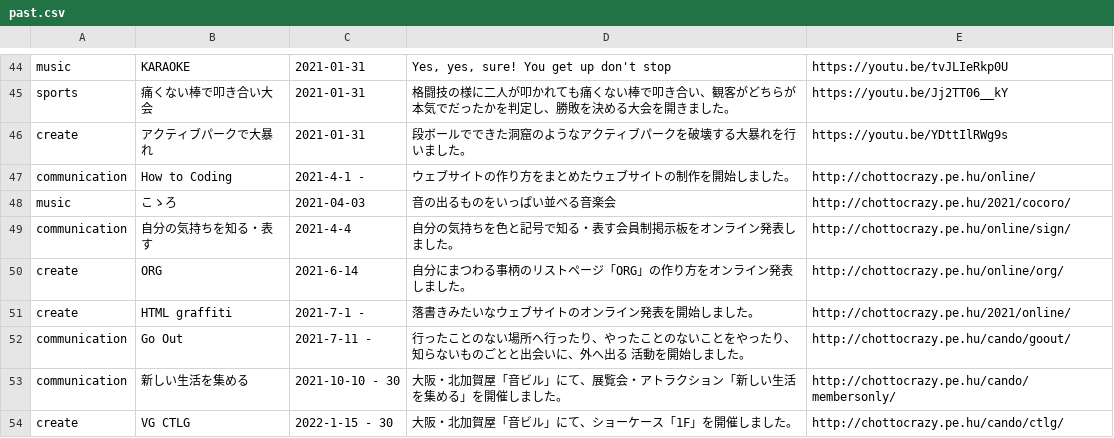
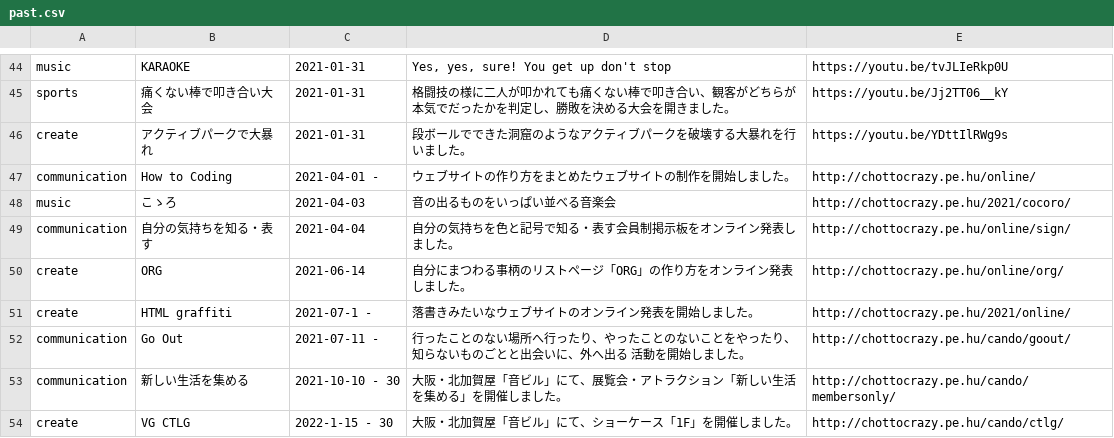
Before and after one commit to chottocrazy/index, a CSV file: weare/past.csv, drawn as a sheet; only a part is shown, gaps mark what is left out.

Commit message:
Update past.csv

```diff
--- a/weare/past.csv
+++ b/weare/past.csv
@@ -72,8 +72,8 @@ sports,痛くない棒で叩き合い大会,2021-01-31,"格闘技の様に二人
 create,アクティブパークで大暴れ,2021-01-31,"段ボールでできた洞窟のようなアクティブパークを破壊する大暴れを行いました。",https://youtu.be/YDttIlRWg9s
-communication,How to Coding,2021-4-1 -,ウェブサイトの作り方をまとめたウェブサイトの制作を開始しました。,http://chottocrazy.pe.hu/online/
+communication,How to Coding,2021-04-01 -,ウェブサイトの作り方をまとめたウェブサイトの制作を開始しました。,http://chottocrazy.pe.hu/online/
 music,こゝろ,2021-04-03,"音の出るものをいっぱい並べる音楽会",http://chottocrazy.pe.hu/2021/cocoro/
-communication,自分の気持ちを知る・表す,2021-4-4,自分の気持ちを色と記号で知る・表す会員制掲示板をオンライン発表しました。,http://chottocrazy.pe.hu/online/sign/
-create,ORG,2021-6-14,自分にまつわる事柄のリストページ「ORG」の作り方をオンライン発表しました。,http://chottocrazy.pe.hu/online/org/
-create,HTML graffiti,2021-7-1 -,落書きみたいなウェブサイトのオンライン発表を開始しました。,http://chottocrazy.pe.hu/2021/online/
-communication,Go Out,2021-7-11 -,行ったことのない場所へ行ったり、やったことのないことをやったり、知らないものごとと出会いに、外へ出る 活動を開始しました。,http://chottocrazy.pe.hu/cando/goout/
+communication,自分の気持ちを知る・表す,2021-04-04,自分の気持ちを色と記号で知る・表す会員制掲示板をオンライン発表しました。,http://chottocrazy.pe.hu/online/sign/
+create,ORG,2021-06-14,自分にまつわる事柄のリストページ「ORG」の作り方をオンライン発表しました。,http://chottocrazy.pe.hu/online/org/
+create,HTML graffiti,2021-07-1 -,落書きみたいなウェブサイトのオンライン発表を開始しました。,http://chottocrazy.pe.hu/2021/online/
+communication,Go Out,2021-07-11 -,行ったことのない場所へ行ったり、やったことのないことをやったり、知らないものごとと出会いに、外へ出る 活動を開始しました。,http://chottocrazy.pe.hu/cando/goout/
 communication,新しい生活を集める,2021-10-10 - 30,大阪・北加賀屋「音ビル」にて、展覧会・アトラクション「新しい生活を集める」を開催しました。,http://chottocrazy.pe.hu/cando/membersonly/
```
